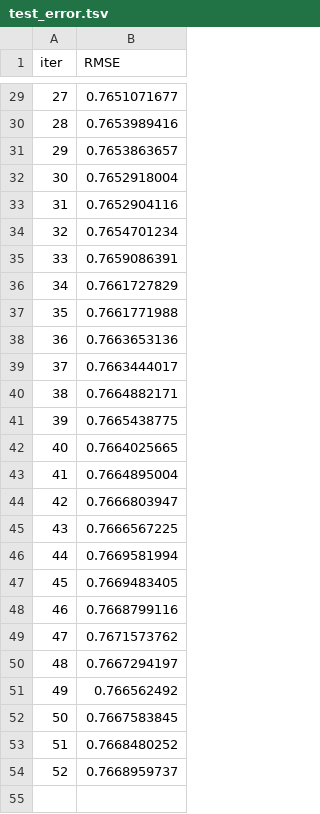
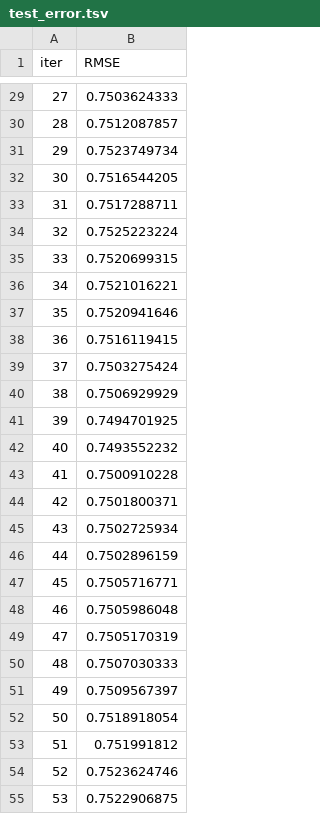
Before and after one commit to atiwit/CPE232-goldpriceforecast, a TSV file: notebooks/6_models/regression/catboost_info/test_error.tsv, drawn as a sheet; only a part is shown, gaps mark what is left out; the diff covers the shown part only.

```diff
--- a/notebooks/6_models/regression/catboost_info/test_error.tsv
+++ b/notebooks/6_models/regression/catboost_info/test_error.tsv
@@ -29,26 +29,27 @@ iter	RMSE
-27	0.7651071677
-28	0.7653989416
-29	0.7653863657
-30	0.7652918004
-31	0.7652904116
-32	0.7654701234
-33	0.7659086391
-34	0.7661727829
-35	0.7661771988
-36	0.7663653136
-37	0.7663444017
-38	0.7664882171
-39	0.7665438775
-40	0.7664025665
-41	0.7664895004
-42	0.7666803947
-43	0.7666567225
-44	0.7669581994
-45	0.7669483405
-46	0.7668799116
-47	0.7671573762
-48	0.7667294197
-49	0.766562492
-50	0.7667583845
-51	0.7668480252
-52	0.7668959737
+27	0.7503624333
+28	0.7512087857
+29	0.7523749734
+30	0.7516544205
+31	0.7517288711
+32	0.7525223224
+33	0.7520699315
+34	0.7521016221
+35	0.7520941646
+36	0.7516119415
+37	0.7503275424
+38	0.7506929929
+39	0.7494701925
+40	0.7493552232
+41	0.7500910228
+42	0.7501800371
+43	0.7502725934
+44	0.7502896159
+45	0.7505716771
+46	0.7505986048
+47	0.7505170319
+48	0.7507030333
+49	0.7509567397
+50	0.7518918054
+51	0.751991812
+52	0.7523624746
+53	0.7522906875
```
Also changed, not shown: 14 added rows and 27 edited cells elsewhere in this file, 28 other files.
